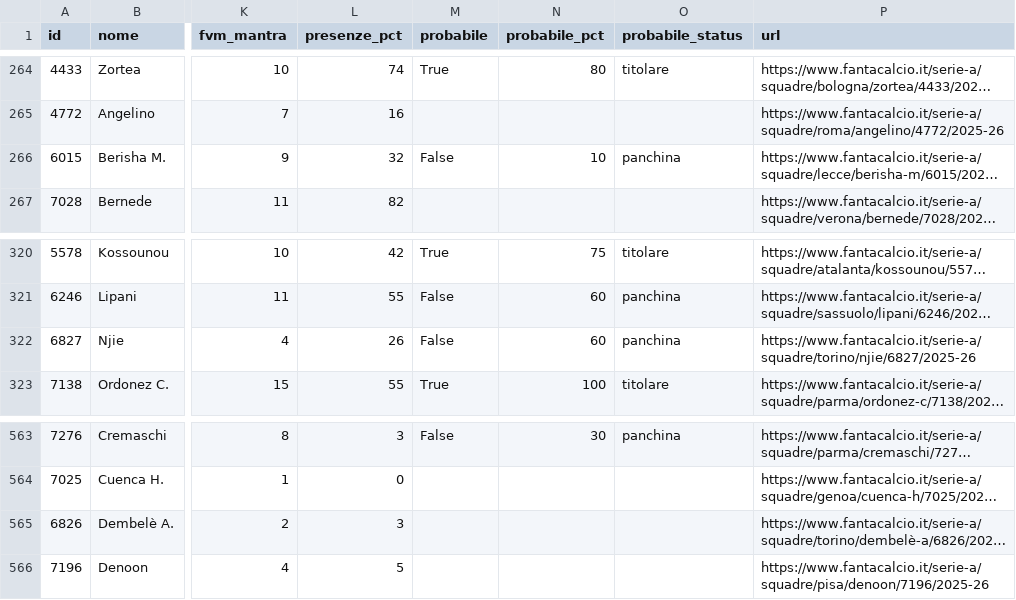
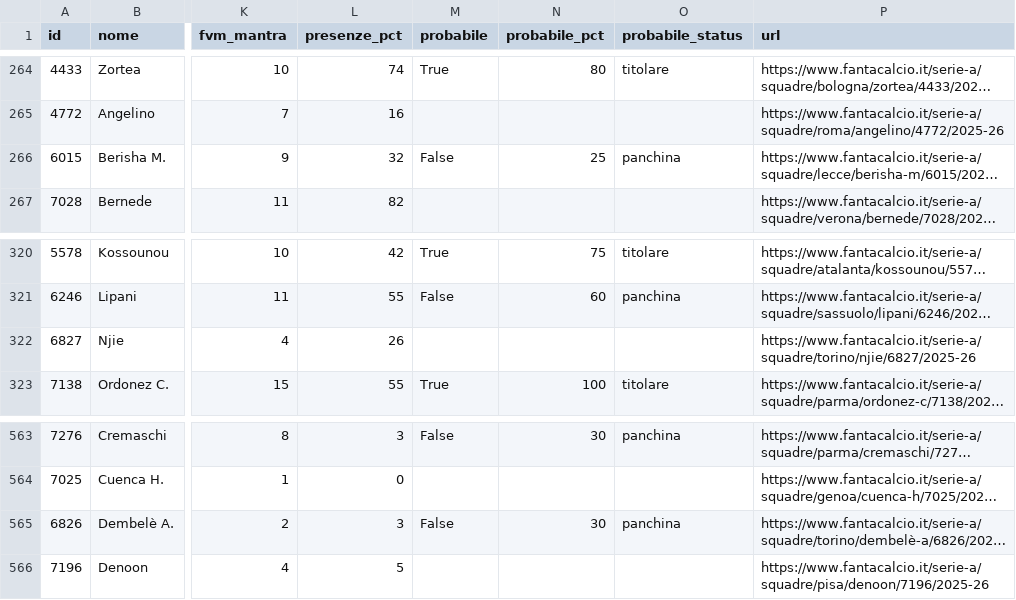
Before and after one commit to 02kiki02/Fanta, a CSV file: data/fantacalcio_db.csv, drawn as a sheet; only a part is shown, gaps mark what is left out; long unchanged cells end in …; the diff names each change by its address in the sheet, - before the commit and + after, or states it on an @@ line.

```diff
--- a/data/fantacalcio_db.csv
+++ b/data/fantacalcio_db.csv
-N266 (probabile_pct): 10
+N266 (probabile_pct): 25
-M322 (probabile): False
+M322 (probabile): (empty)
-N322 (probabile_pct): 60
+N322 (probabile_pct): (empty)
-O322 (probabile_status): panchina
+O322 (probabile_status): (empty)
-M565 (probabile): (empty)
+M565 (probabile): False
-N565 (probabile_pct): (empty)
+N565 (probabile_pct): 30
-O565 (probabile_status): (empty)
+O565 (probabile_status): panchina
```
Also changed, not shown: 1 other file.
